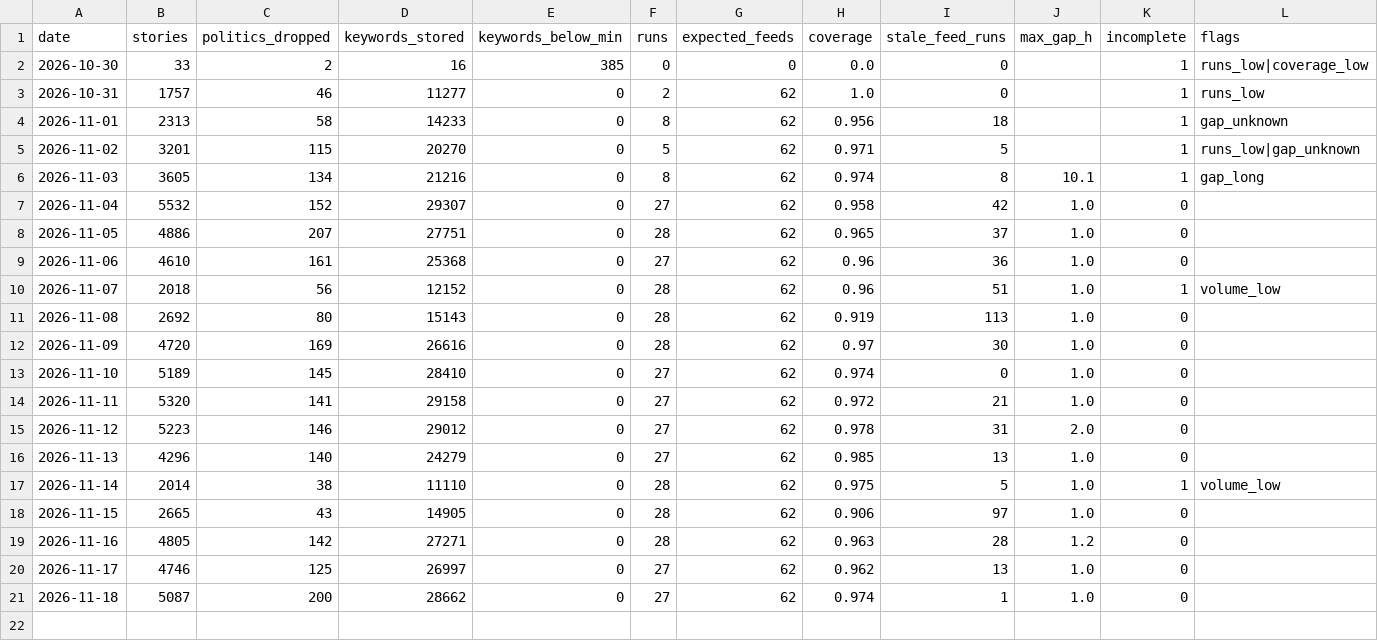
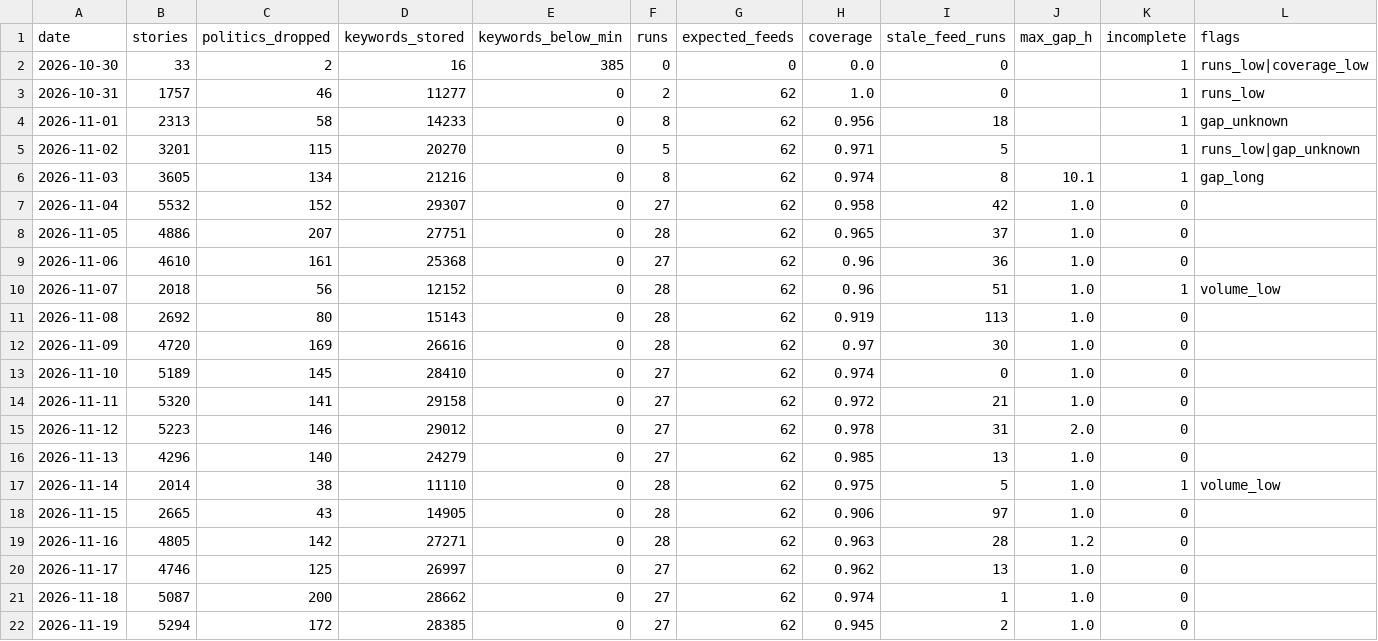
Before and after one commit to shintm7/Korea-Trend-Dashboard, a CSV file: data/days.csv, drawn as a sheet; the diff names each change by its address in the sheet, - before the commit and + after, or states it on an @@ line.

```diff
--- a/data/days.csv
+++ b/data/days.csv
+row 22: 2026-11-19 | 5294 | 172 | 28385 | 0 | 27 | 62 | 0.945 | 2 | 1.0 | 0
```
Also changed, not shown: 4 other files.
